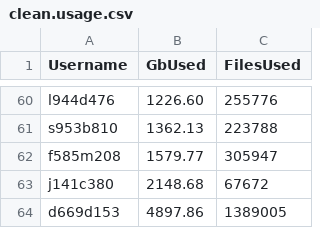
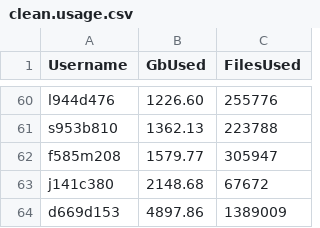
Before and after one commit to DevonDeRaad/kuhpcc.info, a CSV file: clean.usage.csv, drawn as a sheet; only a part is shown, gaps mark what is left out.

```diff
--- a/clean.usage.csv
+++ b/clean.usage.csv
@@ -63,2 +63,2 @@ f585m208,1579.77,305947
 j141c380,2148.68,67672
-d669d153,4897.86,1389005
+d669d153,4897.86,1389009
```
Also changed, not shown: 1 other file.
